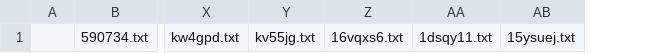
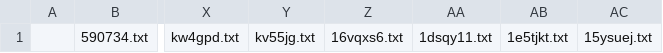
Before and after one commit to KChun510/MediaMind, a CSV file: tellTale/content_collection/redditCollection/reddit_content_format/invalid_files/inv_txt.csv, drawn as a sheet; only a part is shown, gaps mark what is left out; the diff names each change by its address in the sheet, - before the commit and + after, or states it on an @@ line.

```diff
--- a/tellTale/content_collection/redditCollection/reddit_content_format/invalid_files/inv_txt.csv
+++ b/tellTale/content_collection/redditCollection/reddit_content_format/invalid_files/inv_txt.csv
+column AB, row 1: 1e5tjkt.txt
```
Also changed, not shown: 10 other files.
